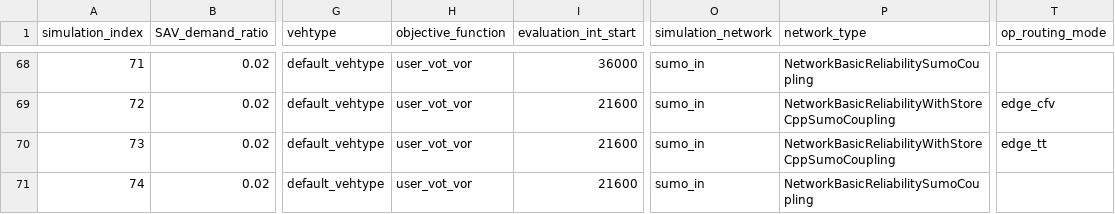
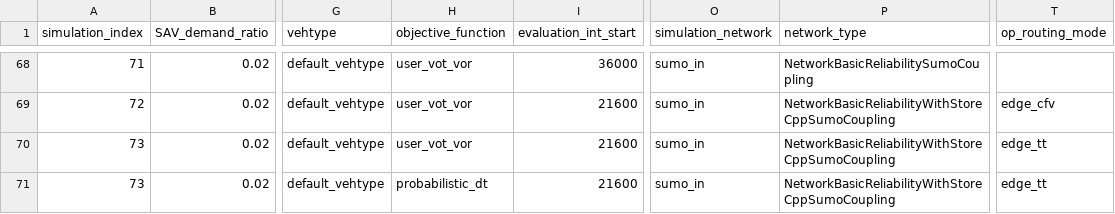
Before and after one commit to JoelBrodersen/FleetPy, a CSV file: studies/fleetpy_sumo_coupling_in/simulation_parameters.csv, drawn as a sheet; only a part is shown, gaps mark what is left out; the diff names each change by its address in the sheet, - before the commit and + after, or states it on an @@ line.

Commit message:
Proabalistic Objective Function

```diff
--- a/studies/fleetpy_sumo_coupling_in/simulation_parameters.csv
+++ b/studies/fleetpy_sumo_coupling_in/simulation_parameters.csv
-A71 (simulation_index): 74
+A71 (simulation_index): 73
-H71 (objective_function): user_vot_vor
+H71 (objective_function): probabilistic_dt
-P71 (network_type): NetworkBasicReliabilitySumoCoupling
+P71 (network_type): NetworkBasicReliabilityWithStoreCppSumoCoupling
-T71 (op_routing_mode): (empty)
+T71 (op_routing_mode): edge_tt
```
Also changed, not shown: studies/fleetpy_sumo_coupling/scenarios/test_coupling_irs_only.csv, 4 other files.
